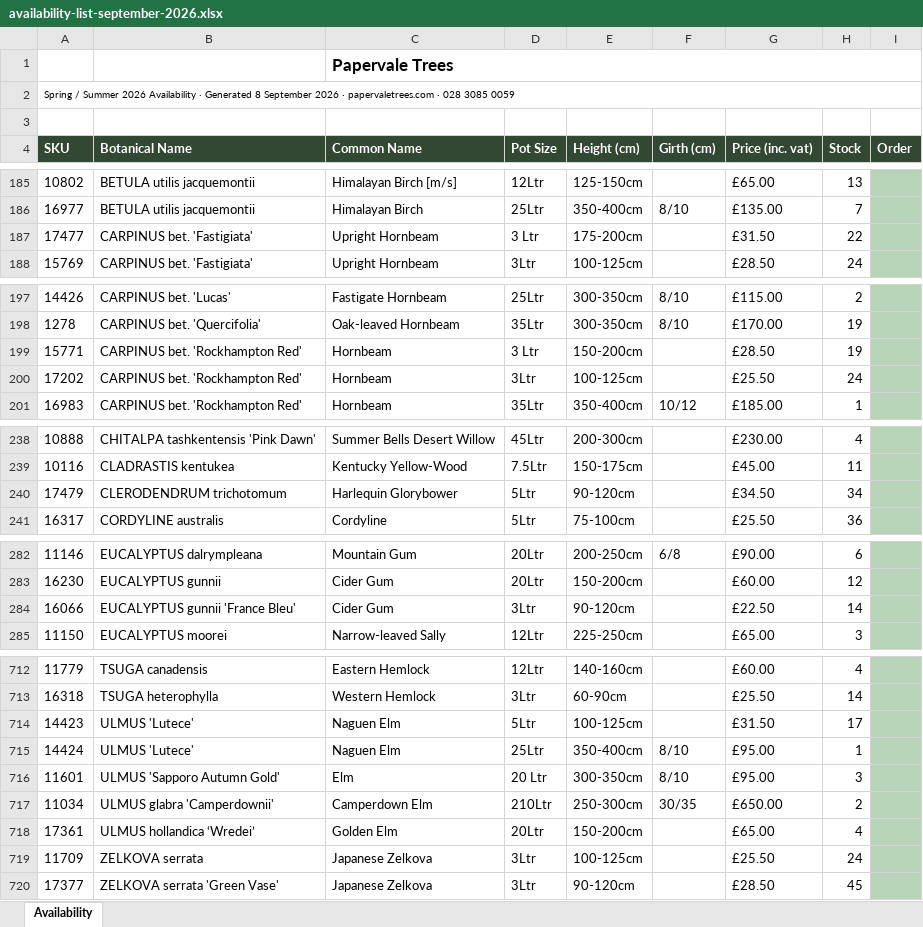
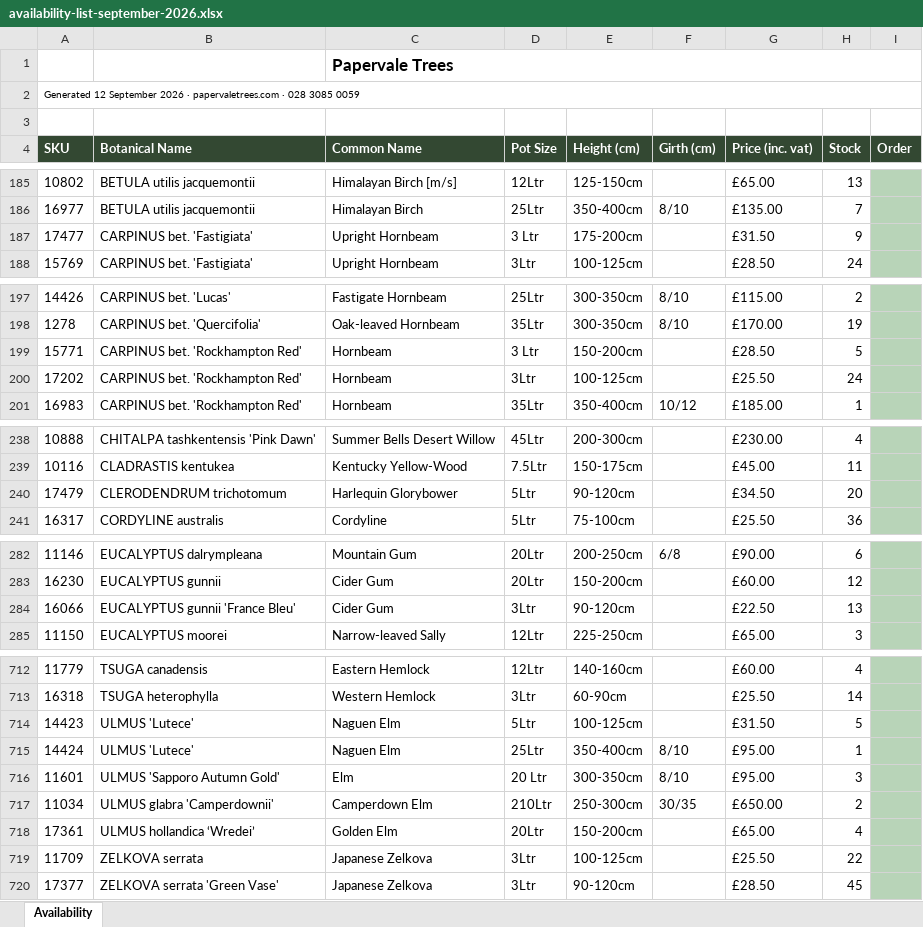
Before and after one commit to Papervale/Papervale-Site, an Excel workbook: files/availability-list-september-2026.xlsx, sheet Availability, drawn as a sheet; only a part is shown, gaps mark what is left out; values as stored, in another font and other column widths than the file's, no borders; charts and pictures not drawn; the diff covers the shown part only; the diff names each change by its address in the sheet, - before the commit and + after, or states it on an @@ line.

```diff
--- a/files/availability-list-september-2026.xlsx (sheet Availability)
+++ b/files/availability-list-september-2026.xlsx (sheet Availability)
-A2 (SKU): Spring / Summer 2026 Availability · Generated 8 September 2026…
+A2 (SKU): Generated 12 September 2026…
-H187 (Stock): 22
+H187 (Stock): 9
-H199 (Stock): 19
+H199 (Stock): 5
-H240 (Stock): 34
+H240 (Stock): 20
-H284 (Stock): 14
+H284 (Stock): 13
-H714 (Stock): 17
+H714 (Stock): 5
-H719 (Stock): 24
+H719 (Stock): 22
```
Also changed, not shown: 24 edited cells elsewhere in this sheet, 5 other files.
